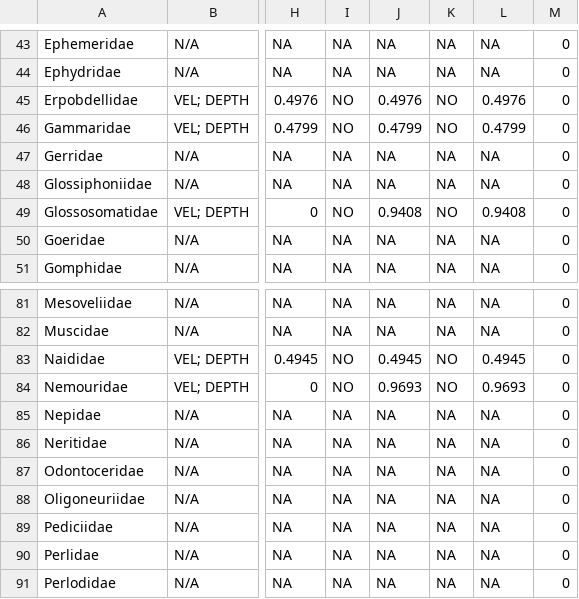
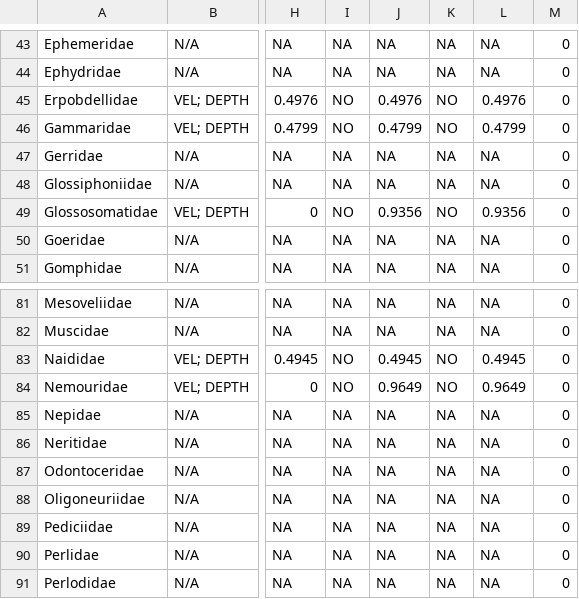
Before and after one commit to RiccardoFornaroli/QuantileModelsRefactor, a CSV file: results/tabellone_modelli_significativita.csv, drawn as a sheet; only a part is shown, gaps mark what is left out; the diff covers the shown part only; the diff names each change by its address in the sheet, - before the commit and + after, or states it on an @@ line.

```diff
--- a/results/tabellone_modelli_significativita.csv
+++ b/results/tabellone_modelli_significativita.csv
-J49: 0.9408
+J49: 0.9356
-L49: 0.9408
+L49: 0.9356
-J84: 0.9693
+J84: 0.9649
-L84: 0.9693
+L84: 0.9649
```
Also changed, not shown: 59 edited cells elsewhere in this file, results/optimized_results.csv, 22 other files.
